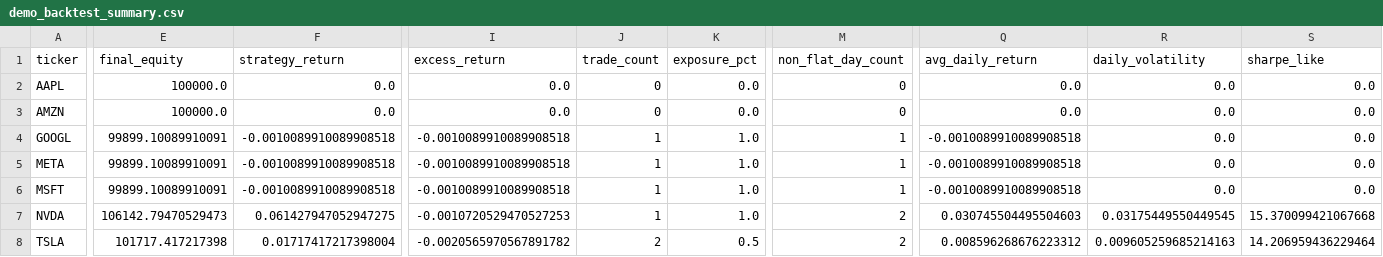
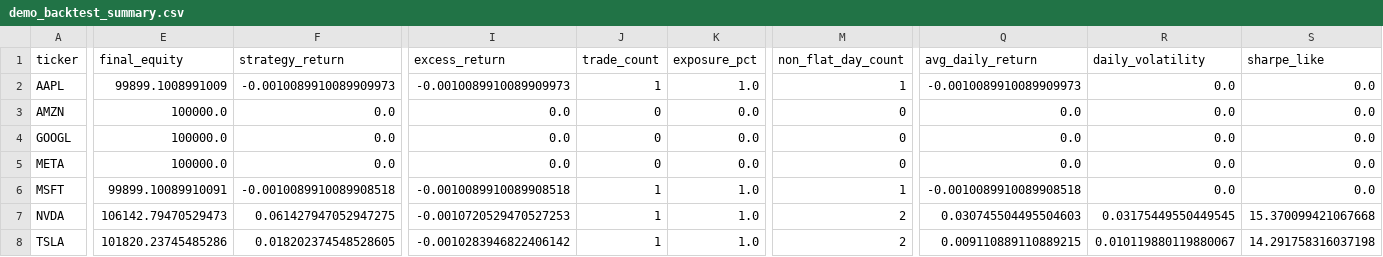
Before and after one commit to josh-tjiauw/financial-news-sentiment-trader, a CSV file: reports/demo_backtest_summary.csv, drawn as a sheet; only a part is shown, gaps mark what is left out; the diff covers the shown part only; the diff names each change by its address in the sheet, - before the commit and + after, or states it on an @@ line.

```diff
--- a/reports/demo_backtest_summary.csv
+++ b/reports/demo_backtest_summary.csv
-E2 (final_equity): 100000.0
+E2 (final_equity): 99899.1008991009
-F2 (strategy_return): 0.0
+F2 (strategy_return): -0.0010089910089909973
-I2 (excess_return): 0.0
+I2 (excess_return): -0.0010089910089909973
-J2 (trade_count): 0
+J2 (trade_count): 1
-K2 (exposure_pct): 0.0
+K2 (exposure_pct): 1.0
-M2 (non_flat_day_count): 0
+M2 (non_flat_day_count): 1
-Q2 (avg_daily_return): 0.0
+Q2 (avg_daily_return): -0.0010089910089909973
-E4:E5 (final_equity): 99899.10089910091
+E4:E5 (final_equity): 100000.0
-F4:F5 (strategy_return): -0.0010089910089908518
+F4:F5 (strategy_return): 0.0
-I4:I5 (excess_return): -0.0010089910089908518
+I4:I5 (excess_return): 0.0
-J4:J5 (trade_count): 1
+J4:J5 (trade_count): 0
-K4:K5 (exposure_pct): 1.0
+K4:K5 (exposure_pct): 0.0
-M4:M5 (non_flat_day_count): 1
+M4:M5 (non_flat_day_count): 0
-Q4:Q5 (avg_daily_return): -0.0010089910089908518
+Q4:Q5 (avg_daily_return): 0.0
-E8 (final_equity): 101717.417217398
+E8 (final_equity): 101820.23745485286
-F8 (strategy_return): 0.01717417217398004
+F8 (strategy_return): 0.018202374548528605
-I8 (excess_return): -0.0020565970567891782
+I8 (excess_return): -0.0010283946822406142
-J8 (trade_count): 2
+J8 (trade_count): 1
-K8 (exposure_pct): 0.5
+K8 (exposure_pct): 1.0
-Q8 (avg_daily_return): 0.008596268676223312
+Q8 (avg_daily_return): 0.009110889110889215
-R8 (daily_volatility): 0.009605259685214163
+R8 (daily_volatility): 0.010119880119880067
-S8 (sharpe_like): 14.206959436229464
+S8 (sharpe_like): 14.291758316037198
```
Also changed, not shown: 7 edited cells elsewhere in this file, data/processed/demo_modeling_dataset.csv, data/raw/demo_news.csv, 8 other files.
